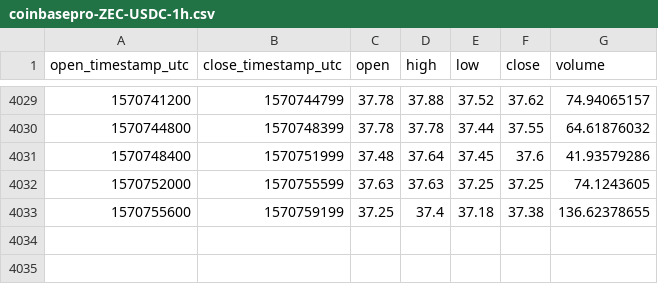
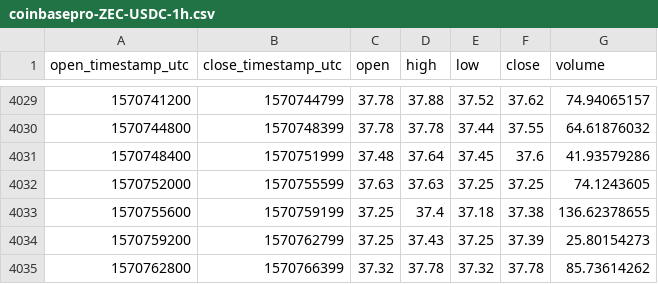
Before and after one commit to cryptobigbro/coinbasepro-ZEC-USDC, a CSV file: coinbasepro-ZEC-USDC-1h.csv, drawn as a sheet; only a part is shown, gaps mark what is left out.

Commit message:
Update OHLCV data.

```diff
--- a/coinbasepro-ZEC-USDC-1h.csv
+++ b/coinbasepro-ZEC-USDC-1h.csv
@@ -4033 +4033,3 @@ open_timestamp_utc,close_timestamp_utc,open,high,low,close,volume
 1570755600,1570759199,37.25,37.4,37.18,37.38,136.62378655
+1570759200,1570762799,37.25,37.43,37.25,37.39,25.80154273
+1570762800,1570766399,37.32,37.78,37.32,37.78,85.73614262
```
